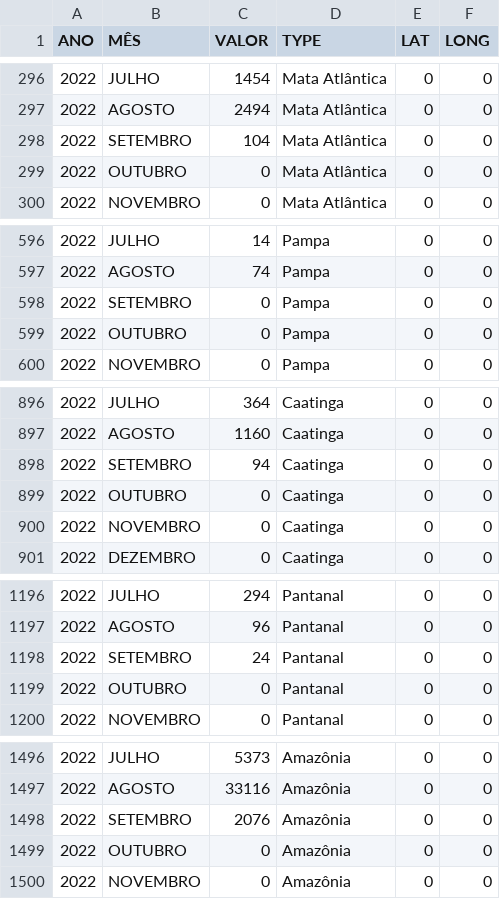
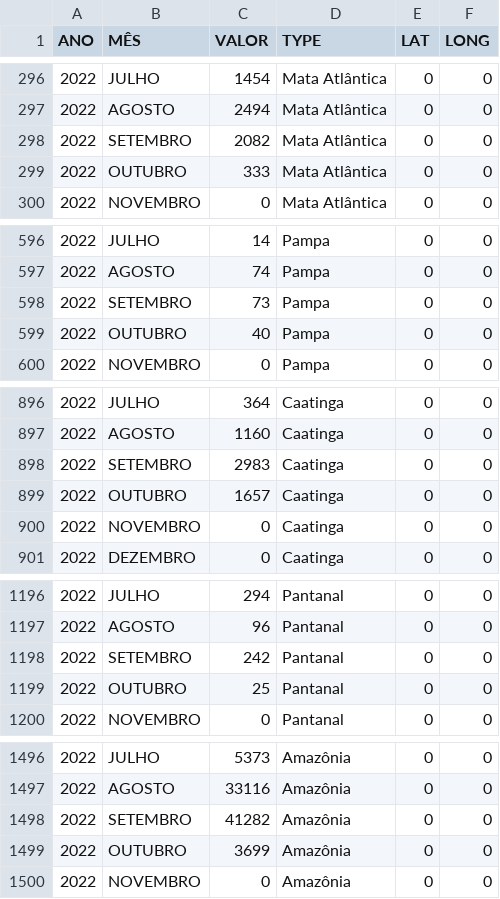
Before and after one commit to TapiocaAberta/queimadas-data, a CSV file: dashboard_data/bioma_sumarized_db.csv, drawn as a sheet; only a part is shown, gaps mark what is left out; the diff covers the shown part only.

```diff
--- a/dashboard_data/bioma_sumarized_db.csv
+++ b/dashboard_data/bioma_sumarized_db.csv
@@ -297,4 +297,4 @@
 "2022","AGOSTO","2494","Mata Atlântica","0","0"
-"2022","SETEMBRO","104","Mata Atlântica","0","0"
-"2022","OUTUBRO","0","Mata Atlântica","0","0"
+"2022","SETEMBRO","2082","Mata Atlântica","0","0"
+"2022","OUTUBRO","333","Mata Atlântica","0","0"
 "2022","NOVEMBRO","0","Mata Atlântica","0","0"
@@ -597,4 +597,4 @@
 "2022","AGOSTO","74","Pampa","0","0"
-"2022","SETEMBRO","0","Pampa","0","0"
-"2022","OUTUBRO","0","Pampa","0","0"
+"2022","SETEMBRO","73","Pampa","0","0"
+"2022","OUTUBRO","40","Pampa","0","0"
 "2022","NOVEMBRO","0","Pampa","0","0"
@@ -897,4 +897,4 @@
 "2022","AGOSTO","1160","Caatinga","0","0"
-"2022","SETEMBRO","94","Caatinga","0","0"
-"2022","OUTUBRO","0","Caatinga","0","0"
+"2022","SETEMBRO","2983","Caatinga","0","0"
+"2022","OUTUBRO","1657","Caatinga","0","0"
 "2022","NOVEMBRO","0","Caatinga","0","0"
@@ -1197,4 +1197,4 @@
 "2022","AGOSTO","96","Pantanal","0","0"
-"2022","SETEMBRO","24","Pantanal","0","0"
-"2022","OUTUBRO","0","Pantanal","0","0"
+"2022","SETEMBRO","242","Pantanal","0","0"
+"2022","OUTUBRO","25","Pantanal","0","0"
 "2022","NOVEMBRO","0","Pantanal","0","0"
@@ -1497,4 +1497,4 @@
 "2022","AGOSTO","33116","Amazônia","0","0"
-"2022","SETEMBRO","2076","Amazônia","0","0"
-"2022","OUTUBRO","0","Amazônia","0","0"
+"2022","SETEMBRO","41282","Amazônia","0","0"
+"2022","OUTUBRO","3699","Amazônia","0","0"
 "2022","NOVEMBRO","0","Amazônia","0","0"
```
Also changed, not shown: 2 edited cells elsewhere in this file, dashboard_data/estado_sumarized_db.csv, dashboard_data/regiao_sumarized_db.csv, 3 other files.
